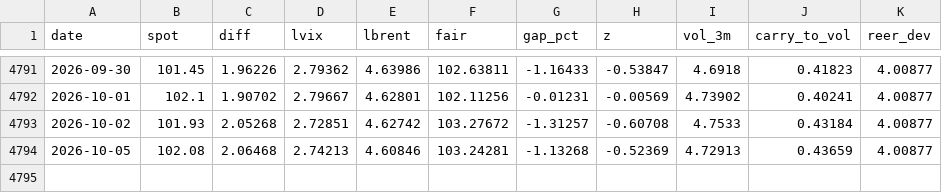
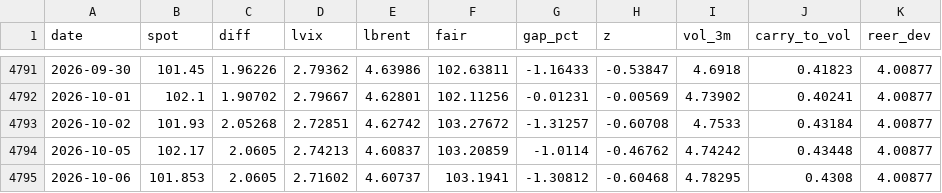
Before and after one commit to macroconvexity/arthurmota, a CSV file: fx/data/DXY.csv, drawn as a sheet; only a part is shown, gaps mark what is left out.

```diff
--- a/fx/data/DXY.csv
+++ b/fx/data/DXY.csv
@@ -4793,2 +4793,3 @@ date,spot,diff,lvix,lbrent,fair,gap_pct,z,vol_3m,carry_to_vol,reer_dev
 2026-10-02,101.93,2.05268,2.72851,4.62742,103.27672,-1.31257,-0.60708,4.7533,0.43184,4.00877
-2026-10-05,102.08,2.06468,2.74213,4.60846,103.24281,-1.13268,-0.52369,4.72913,0.43659,4.00877
+2026-10-05,102.17,2.0605,2.74213,4.60837,103.20859,-1.0114,-0.46762,4.74242,0.43448,4.00877
+2026-10-06,101.853,2.0605,2.71602,4.60737,103.1941,-1.30812,-0.60468,4.78295,0.4308,4.00877
```
Also changed, not shown: quant/data/book_daily.csv, quant/data/exposure_daily.csv, 25 other files.
